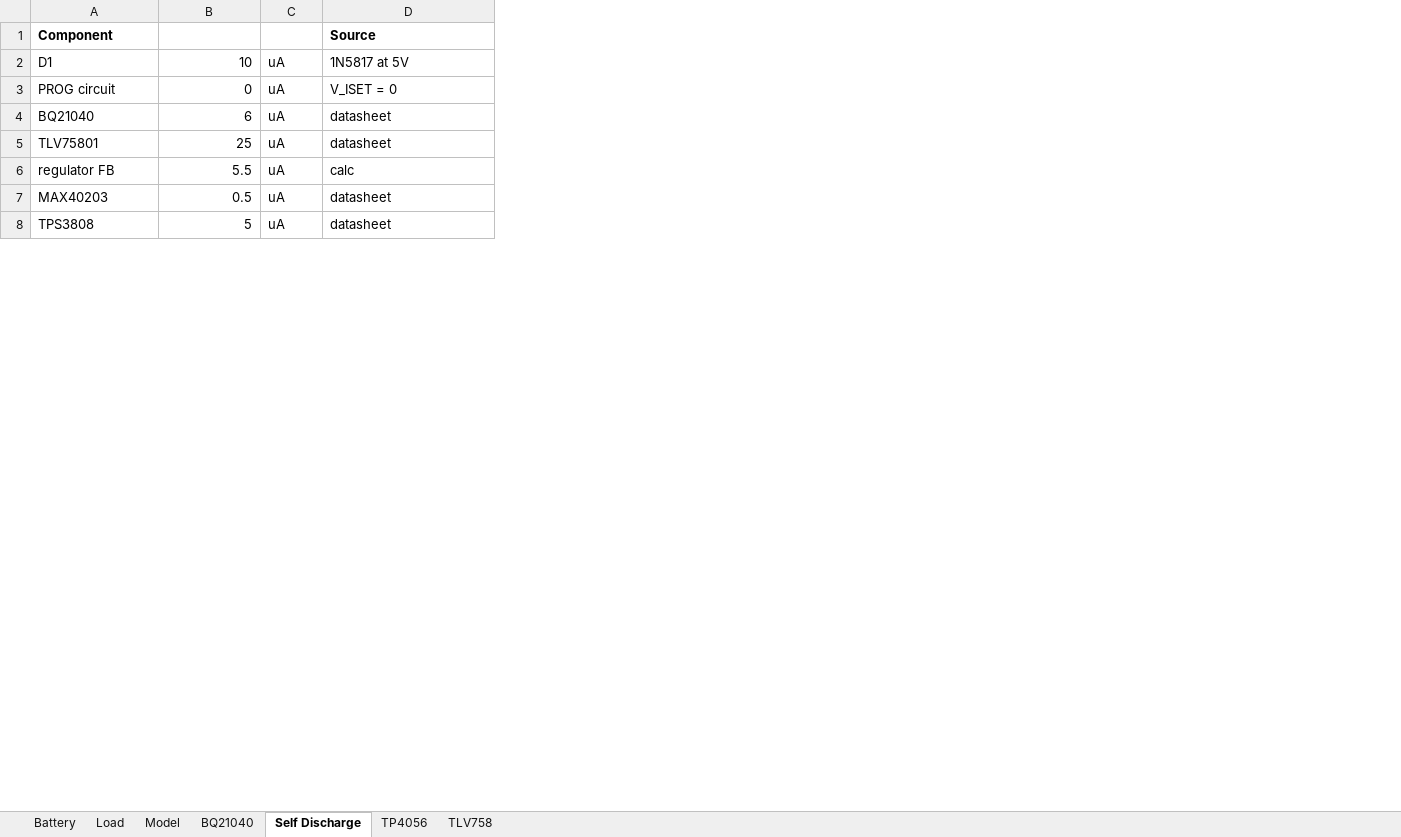
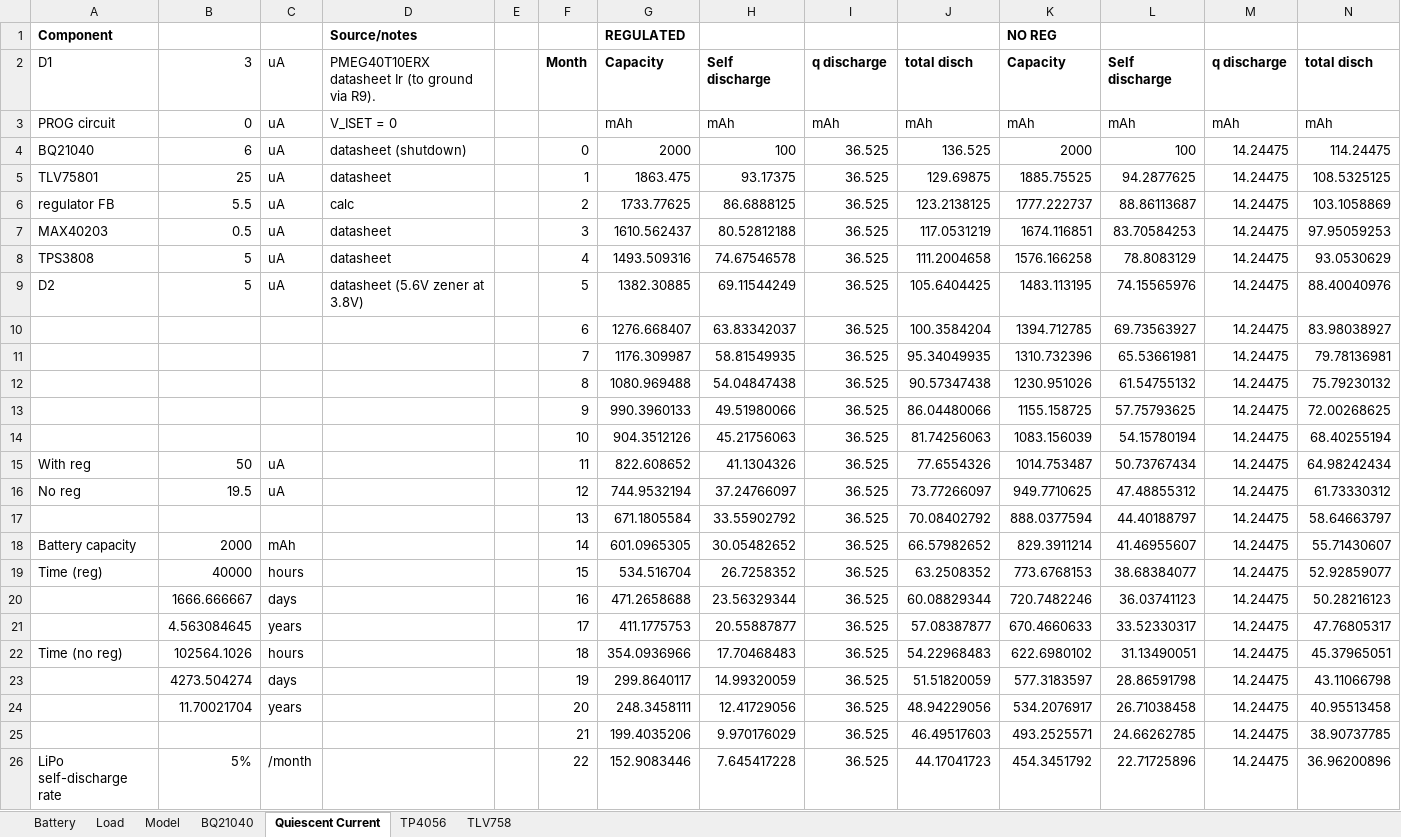
Before and after one commit to calcpsu/cphp82001, an Excel workbook: docs/cphp82001.xlsx, sheet Quiescent Current, drawn as a sheet; only a part is shown; values as stored, in another font and other column widths than the file's, no borders; conditional formats not drawn; the diff covers the shown part only; the diff names each change by its address in the sheet, - before the commit and + after, or states it on an @@ line.

```diff
--- a/docs/cphp82001.xlsx (sheet Quiescent Current)
+++ b/docs/cphp82001.xlsx (sheet Quiescent Current)
-sheet tab: Self Discharge
+sheet tab: Quiescent Current
+column E, empty
+column F, rows 2-8: Month |  | 0 | 1 | 2 | 3 | 4
+column G, rows 1-8: REGULATED | Capacity | mAh | 2000 | 1863.475 | 1733.77625 | 1610.562437 | 1493.509316
+column H, rows 2-8: Self discharge | mAh | 100 | 93.17375 | 86.6888125 | 80.52812188 | 74.67546578
+column I, rows 2-8: q discharge | mAh | 36.525 | 36.525 | 36.525 | 36.525 | 36.525
+column J, rows 2-8: total disch | mAh | 136.525 | 129.69875 | 123.2138125 | 117.0531219 | 111.2004658
+column K, rows 1-8: NO REG | Capacity | mAh | 2000 | 1885.75525 | 1777.222737 | 1674.116851 | 1576.166258
+column L, rows 2-8: Self discharge | mAh | 100 | 94.2877625 | 88.86113687 | 83.70584253 | 78.8083129
+column M, rows 2-8: q discharge | mAh | 14.24475 | 14.24475 | 14.24475 | 14.24475 | 14.24475
+column N, rows 2-8: total disch | mAh | 114.24475 | 108.5325125 | 103.1058869 | 97.95059253 | 93.0530629
-D1: Source
+D1: Source/notes
-B2: 10
+B2: 3
-D2: 1N5817 at 5V
+D2: PMEG40T10ERX datasheet Ir (to ground via R9).
-D4: datasheet
+D4: datasheet (shutdown)
+row 9: D2 | 5 | uA | datasheet (5.6V zener at 3.8V) |  | 5 | 1382.30885 | 69.11544249 | 36.525 | 105.6404425 | 1483.113195 | 74.15565976 | 14.24475 | 88.40040976
+row 10:  |  |  |  |  | 6 | 1276.668407 | 63.83342037 | 36.525 | 100.3584204 | 1394.712785 | 69.73563927 | 14.24475 | 83.98038927
+row 11:  |  |  |  |  | 7 | 1176.309987 | 58.81549935 | 36.525 | 95.34049935 | 1310.732396 | 65.53661981 | 14.24475 | 79.78136981
+row 12:  |  |  |  |  | 8 | 1080.969488 | 54.04847438 | 36.525 | 90.57347438 | 1230.951026 | 61.54755132 | 14.24475 | 75.79230132
+row 13:  |  |  |  |  | 9 | 990.3960133 | 49.51980066 | 36.525 | 86.04480066 | 1155.158725 | 57.75793625 | 14.24475 | 72.00268625
+row 14:  |  |  |  |  | 10 | 904.3512126 | 45.21756063 | 36.525 | 81.74256063 | 1083.156039 | 54.15780194 | 14.24475 | 68.40255194
+row 15: With reg | 50 | uA |  |  | 11 | 822.608652 | 41.1304326 | 36.525 | 77.6554326 | 1014.753487 | 50.73767434 | 14.24475 | 64.98242434
+row 16: No reg | 19.5 | uA |  |  | 12 | 744.9532194 | 37.24766097 | 36.525 | 73.77266097 | 949.7710625 | 47.48855312 | 14.24475 | 61.73330312
+row 17:  |  |  |  |  | 13 | 671.1805584 | 33.55902792 | 36.525 | 70.08402792 | 888.0377594 | 44.40188797 | 14.24475 | 58.64663797
+row 18: Battery capacity | 2000 | mAh |  |  | 14 | 601.0965305 | 30.05482652 | 36.525 | 66.57982652 | 829.3911214 | 41.46955607 | 14.24475 | 55.71430607
+row 19: Time (reg) | 40000 | hours |  |  | 15 | 534.516704 | 26.7258352 | 36.525 | 63.2508352 | 773.6768153 | 38.68384077 | 14.24475 | 52.92859077
+row 20:  | 1666.666667 | days |  |  | 16 | 471.2658688 | 23.56329344 | 36.525 | 60.08829344 | 720.7482246 | 36.03741123 | 14.24475 | 50.28216123
+row 21:  | 4.563084645 | years |  |  | 17 | 411.1775753 | 20.55887877 | 36.525 | 57.08387877 | 670.4660633 | 33.52330317 | 14.24475 | 47.76805317
+row 22: Time (no reg) | 102564.1026 | hours |  |  | 18 | 354.0936966 | 17.70468483 | 36.525 | 54.22968483 | 622.6980102 | 31.13490051 | 14.24475 | 45.37965051
+row 23:  | 4273.504274 | days |  |  | 19 | 299.8640117 | 14.99320059 | 36.525 | 51.51820059 | 577.3183597 | 28.86591798 | 14.24475 | 43.11066798
+row 24:  | 11.70021704 | years |  |  | 20 | 248.3458111 | 12.41729056 | 36.525 | 48.94229056 | 534.2076917 | 26.71038458 | 14.24475 | 40.95513458
+row 25:  |  |  |  |  | 21 | 199.4035206 | 9.970176029 | 36.525 | 46.49517603 | 493.2525571 | 24.66262785 | 14.24475 | 38.90737785
+row 26: LiPo self-discharge rate | 5% | /month |  |  | 22 | 152.9083446 | 7.645417228 | 36.525 | 44.17041723 | 454.3451792 | 22.71725896 | 14.24475 | 36.96200896
```
Also changed, not shown: 6 added rows, 2 removed rows and 68 edited cells elsewhere in this sheet, sheet Model, formulas that keep their value, charts or pictures, 2 other files.
